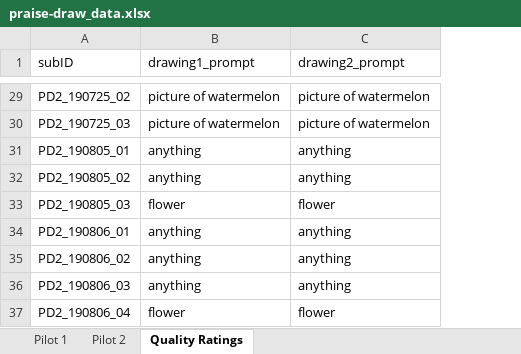
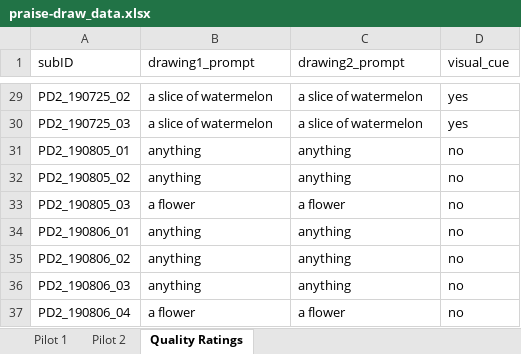
Before and after one commit to masaba/praise-draw, an Excel workbook: analysis/praise-draw_data.xlsx, sheet Quality Ratings, drawn as a sheet; only a part is shown, gaps mark what is left out; values as stored, in another font and other column widths than the file's, no borders; the diff covers the shown part only; the diff names each change by its address in the sheet, - before the commit and + after, or states it on an @@ line.

Commit message:
made quality ratings tab

```diff
--- a/analysis/praise-draw_data.xlsx (sheet Quality Ratings)
+++ b/analysis/praise-draw_data.xlsx (sheet Quality Ratings)
+column D (visual_cue), rows 29-37: yes | yes | no | no | no | no | no | no | no
-B29:B30 (drawing1_prompt): picture of watermelon
+B29:B30 (drawing1_prompt): a slice of watermelon
-C29:C30 (drawing2_prompt): picture of watermelon
+C29:C30 (drawing2_prompt): a slice of watermelon
-B33 (drawing1_prompt): flower
+B33 (drawing1_prompt): a flower
-C33 (drawing2_prompt): flower
+C33 (drawing2_prompt): a flower
-B37 (drawing1_prompt): flower
+B37 (drawing1_prompt): a flower
-C37 (drawing2_prompt): flower
+C37 (drawing2_prompt): a flower
```
Also changed, not shown: 54 edited cells elsewhere in this sheet.
